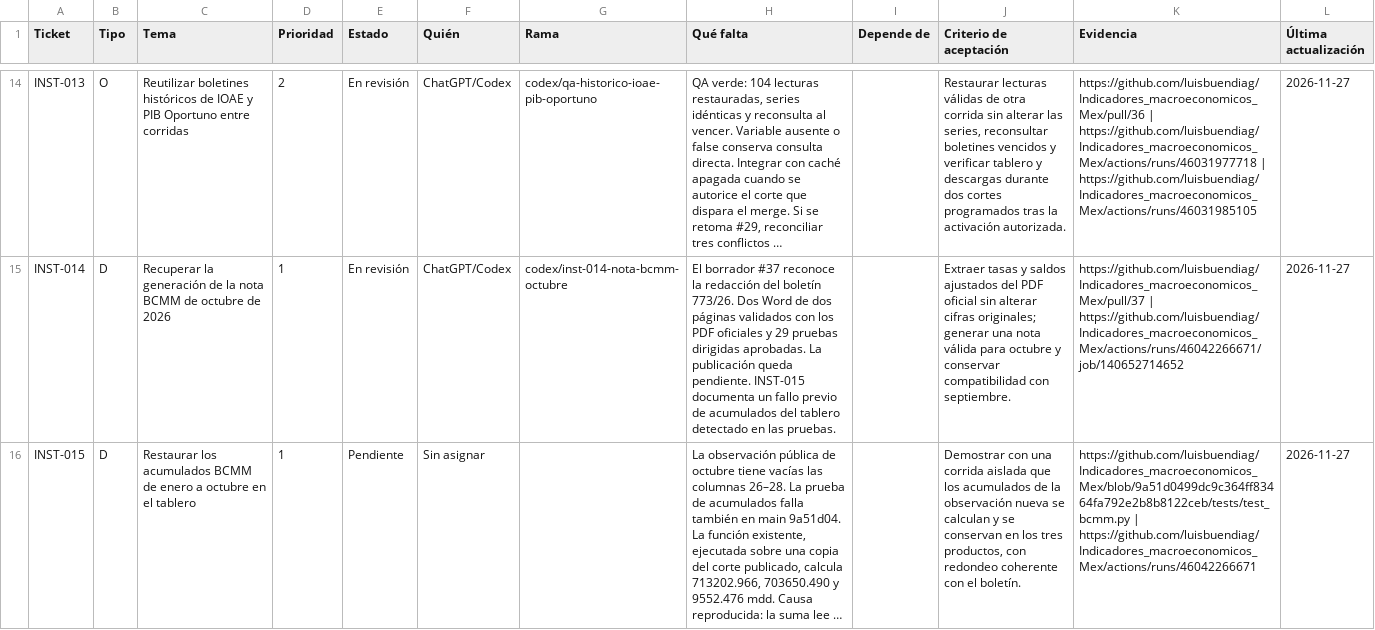
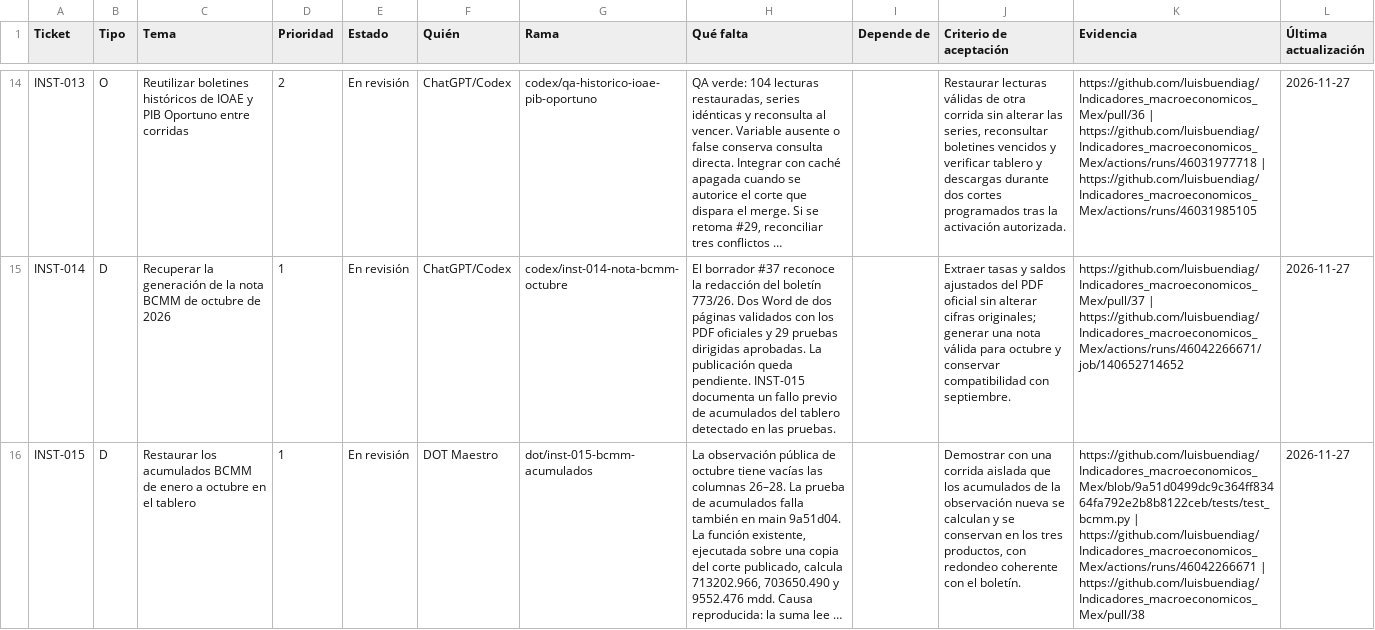
Before and after one commit to luisbuendiag/Indicadores_macroeconomicos_Mex, a CSV file: docs/coordination/tablero.csv, drawn as a sheet; only a part is shown, gaps mark what is left out; long unchanged cells end in …; the diff names each change by its address in the sheet, - before the commit and + after, or states it on an @@ line.

Commit message:
Tablero: registrar revisión del arreglo de acumulados BCMM (#38)

```diff
--- a/docs/coordination/tablero.csv
+++ b/docs/coordination/tablero.csv
-E16 (Estado): Pendiente
+E16 (Estado): En revisión
-F16 (Quién): Sin asignar
+F16 (Quién): DOT Maestro
-G16 (Rama): (empty)
+G16 (Rama): dot/inst-015-bcmm-acumulados
-K16 (Evidencia): …| https://github.com/luisbuendiag/Indicadores_macroeconomicos_Mex/actions/runs/46042266671
+K16 (Evidencia): …| https://github.com/luisbuendiag/Indicadores_macroeconomicos_Mex/actions/runs/46042266671 | https://github.com/luisbuendiag/Indicadores_macroeconomicos_Mex/pull/38
```
